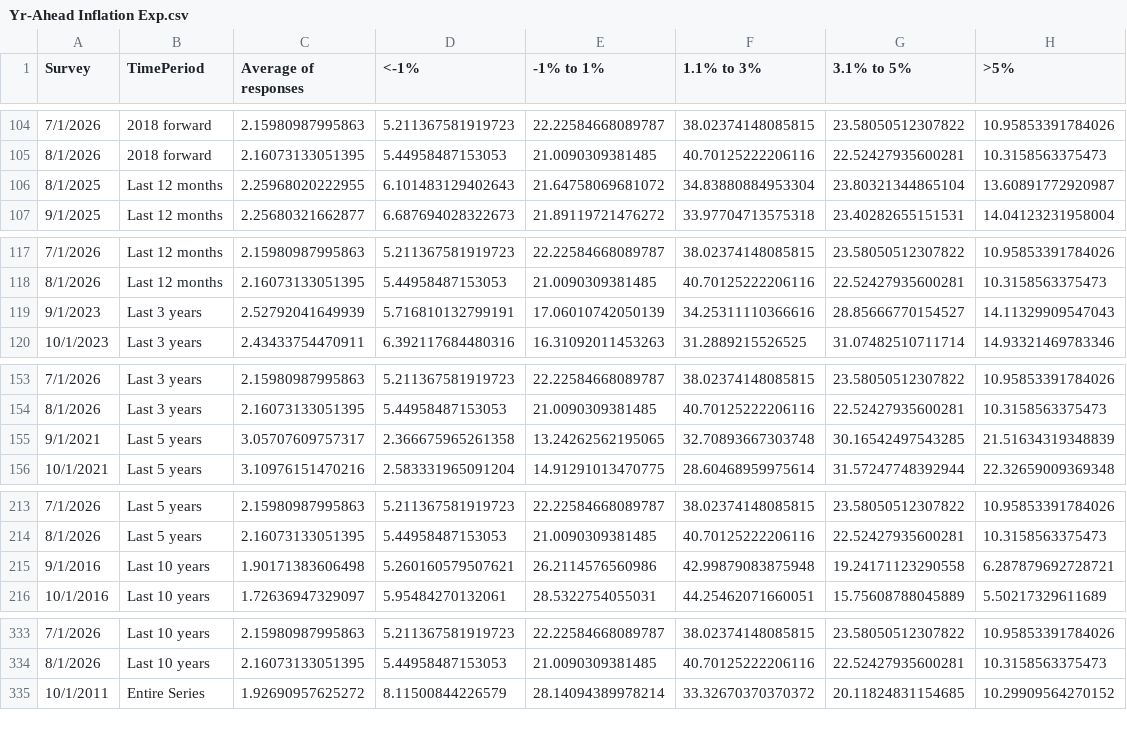
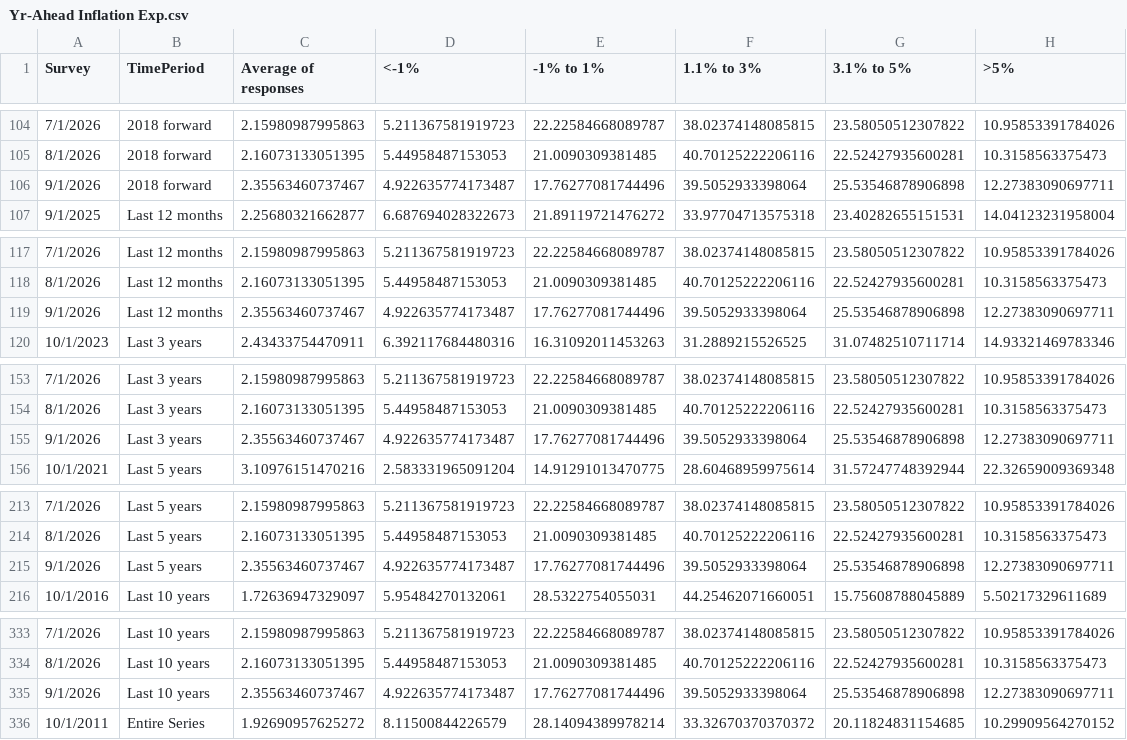
Before and after one commit to tcm07/ATL-ESRC, a CSV file: Yr-Ahead Inflation Exp.csv, drawn as a sheet; only a part is shown, gaps mark what is left out; the diff covers the shown part only.

```diff
--- a/Yr-Ahead Inflation Exp.csv
+++ b/Yr-Ahead Inflation Exp.csv
@@ -105,3 +105,3 @@
 8/1/2026,2018 forward,2.16073133051395,5.44958487153053,21.0090309381485,40.70125222206116,22.52427935600281,10.3158563375473
-8/1/2025,Last 12 months,2.25968020222955,6.101483129402643,21.64758069681072,34.83880884953304,23.80321344865104,13.60891772920987
+9/1/2026,2018 forward,2.35563460737467,4.922635774173487,17.76277081744496,39.5052933398064,25.53546878906898,12.27383090697711
 9/1/2025,Last 12 months,2.25680321662877,6.687694028322673,21.89119721476272,33.97704713575318,23.40282655151531,14.04123231958004
@@ -118,3 +118,3 @@
 8/1/2026,Last 12 months,2.16073133051395,5.44958487153053,21.0090309381485,40.70125222206116,22.52427935600281,10.3158563375473
-9/1/2023,Last 3 years,2.52792041649939,5.716810132799191,17.06010742050139,34.25311110366616,28.85666770154527,14.11329909547043
+9/1/2026,Last 12 months,2.35563460737467,4.922635774173487,17.76277081744496,39.5052933398064,25.53546878906898,12.27383090697711
 10/1/2023,Last 3 years,2.43433754470911,6.392117684480316,16.31092011453263,31.2889215526525,31.07482510711714,14.93321469783346
@@ -154,3 +154,3 @@
 8/1/2026,Last 3 years,2.16073133051395,5.44958487153053,21.0090309381485,40.70125222206116,22.52427935600281,10.3158563375473
-9/1/2021,Last 5 years,3.05707609757317,2.366675965261358,13.24262562195065,32.70893667303748,30.16542497543285,21.51634319348839
+9/1/2026,Last 3 years,2.35563460737467,4.922635774173487,17.76277081744496,39.5052933398064,25.53546878906898,12.27383090697711
 10/1/2021,Last 5 years,3.10976151470216,2.583331965091204,14.91291013470775,28.60468959975614,31.57247748392944,22.32659009369348
@@ -214,3 +214,3 @@
 8/1/2026,Last 5 years,2.16073133051395,5.44958487153053,21.0090309381485,40.70125222206116,22.52427935600281,10.3158563375473
-9/1/2016,Last 10 years,1.90171383606498,5.260160579507621,26.2114576560986,42.99879083875948,19.24171123290558,6.287879692728721
+9/1/2026,Last 5 years,2.35563460737467,4.922635774173487,17.76277081744496,39.5052933398064,25.53546878906898,12.27383090697711
 10/1/2016,Last 10 years,1.72636947329097,5.95484270132061,28.5322754055031,44.25462071660051,15.75608788045889,5.50217329611689
@@ -334,2 +334,3 @@
 8/1/2026,Last 10 years,2.16073133051395,5.44958487153053,21.0090309381485,40.70125222206116,22.52427935600281,10.3158563375473
+9/1/2026,Last 10 years,2.35563460737467,4.922635774173487,17.76277081744496,39.5052933398064,25.53546878906898,12.27383090697711
 10/1/2011,Entire Series,1.92690957625272,8.11500844226579,28.14094389978214,33.32670370370372,20.11824831154685,10.29909564270152
```
Also changed, not shown: 1 added row elsewhere in this file, Yr-over-Yr Unit Costs.csv.
